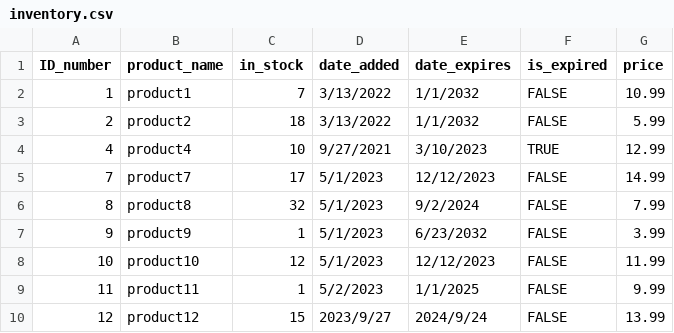
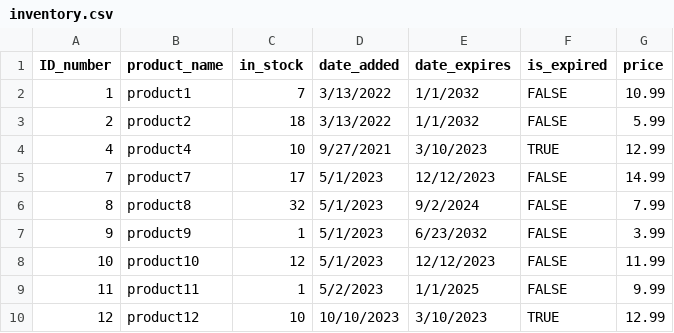
Before and after one commit to hpearl725/SFWE_403_TEAM_1, a CSV file: GUI/inventory.csv, drawn as a sheet.

Commit message:
Create new table for near expiry stuff

```diff
--- a/GUI/inventory.csv
+++ b/GUI/inventory.csv
@@ -9,2 +9,2 @@ ID_number,product_name,in_stock,date_added,date_expires,is_expired,price
 11,product11,1,5/2/2023,1/1/2025,FALSE,9.99
-12,product12,15,2023/9/27,2024/9/24,FALSE,13.99
+12,product12,10,10/10/2023,3/10/2023,TRUE,12.99
```
Also changed, not shown: 3 other files.
